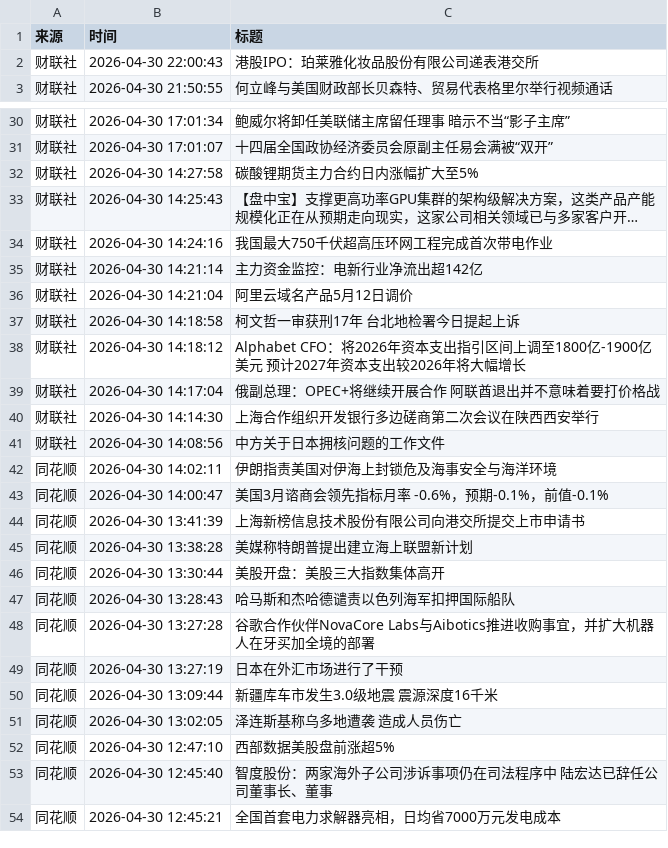
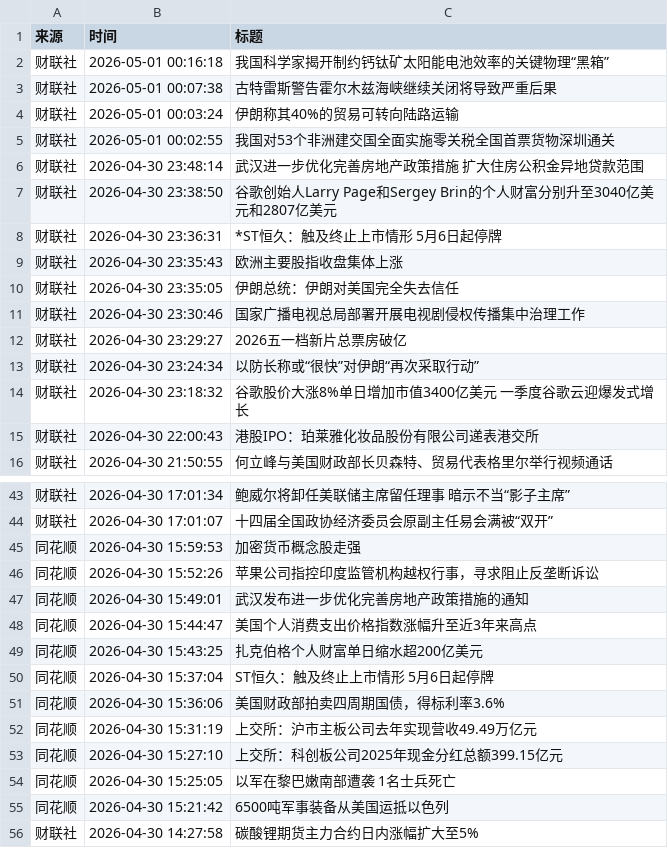
Before and after one commit to xiaoshuochangzai/huiboyanbao, a CSV file: 财经新闻数据/financial_news_archive-2026-04.csv, drawn as a sheet; only a part is shown, gaps mark what is left out; the shorter side is filled out with more unchanged rows; long unchanged cells end in …; the diff covers the shown part only; the diff names each change by its address in the sheet, - before the commit and + after, or states it on an @@ line.

```diff
--- a/财经新闻数据/financial_news_archive-2026-04.csv
+++ b/财经新闻数据/financial_news_archive-2026-04.csv
+row 2: 财联社 | 2026-05-01 00:16:18 | 我国科学家揭开制约钙钛矿太阳能电池效率的关键物理“黑箱”
+row 3: 财联社 | 2026-05-01 00:07:38 | 古特雷斯警告霍尔木兹海峡继续关闭将导致严重后果
+row 4: 财联社 | 2026-05-01 00:03:24 | 伊朗称其40%的贸易可转向陆路运输
+row 5: 财联社 | 2026-05-01 00:02:55 | 我国对53个非洲建交国全面实施零关税全国首票货物深圳通关
+row 6: 财联社 | 2026-04-30 23:48:14 | 武汉进一步优化完善房地产政策措施 扩大住房公积金异地贷款范围
+row 7: 财联社 | 2026-04-30 23:38:50 | 谷歌创始人Larry Page和Sergey Brin的个人财富分别升至3040亿美元和2807亿美元
+row 8: 财联社 | 2026-04-30 23:36:31 | *ST恒久：触及终止上市情形 5月6日起停牌
+row 9: 财联社 | 2026-04-30 23:35:43 | 欧洲主要股指收盘集体上涨
+row 10: 财联社 | 2026-04-30 23:35:05 | 伊朗总统：伊朗对美国完全失去信任
+row 11: 财联社 | 2026-04-30 23:30:46 | 国家广播电视总局部署开展电视剧侵权传播集中治理工作
+row 12: 财联社 | 2026-04-30 23:29:27 | 2026五一档新片总票房破亿
+row 13: 财联社 | 2026-04-30 23:24:34 | 以防长称或“很快”对伊朗“再次采取行动”
+row 14: 财联社 | 2026-04-30 23:18:32 | 谷歌股价大涨8%单日增加市值3400亿美元 一季度谷歌云迎爆发式增长
+row 45: 同花顺 | 2026-04-30 15:59:53 | 加密货币概念股走强
+row 46: 同花顺 | 2026-04-30 15:52:26 | 苹果公司指控印度监管机构越权行事，寻求阻止反垄断诉讼
+row 47: 同花顺 | 2026-04-30 15:49:01 | 武汉发布进一步优化完善房地产政策措施的通知
+row 48: 同花顺 | 2026-04-30 15:44:47 | 美国个人消费支出价格指数涨幅升至近3年来高点
+row 49: 同花顺 | 2026-04-30 15:43:25 | 扎克伯格个人财富单日缩水超200亿美元
+row 50: 同花顺 | 2026-04-30 15:37:04 | ST恒久：触及终止上市情形 5月6日起停牌
+row 51: 同花顺 | 2026-04-30 15:36:06 | 美国财政部拍卖四周期国债，得标利率3.6%
+row 52: 同花顺 | 2026-04-30 15:31:19 | 上交所：沪市主板公司去年实现营收49.49万亿元
+row 53: 同花顺 | 2026-04-30 15:27:10 | 上交所：科创板公司2025年现金分红总额399.15亿元
+row 54: 同花顺 | 2026-04-30 15:25:05 | 以军在黎巴嫩南部遭袭 1名士兵死亡
+row 55: 同花顺 | 2026-04-30 15:21:42 | 6500吨军事装备从美国运抵以色列
```
Also changed, not shown: 8 moved rows elsewhere in this file, 3 other files.
